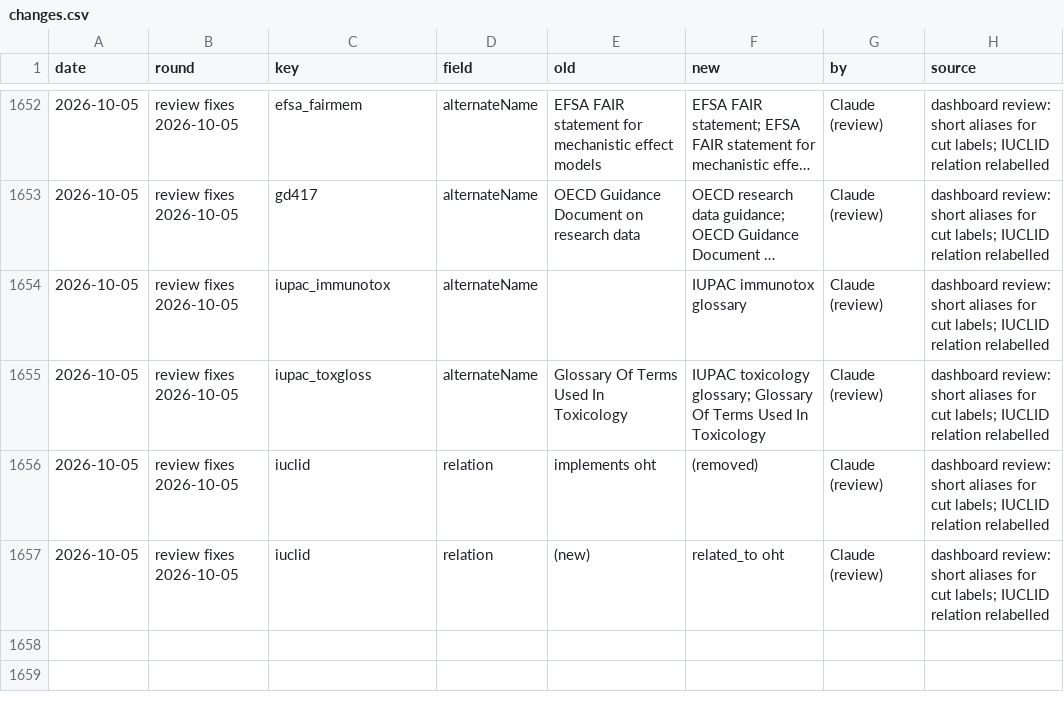
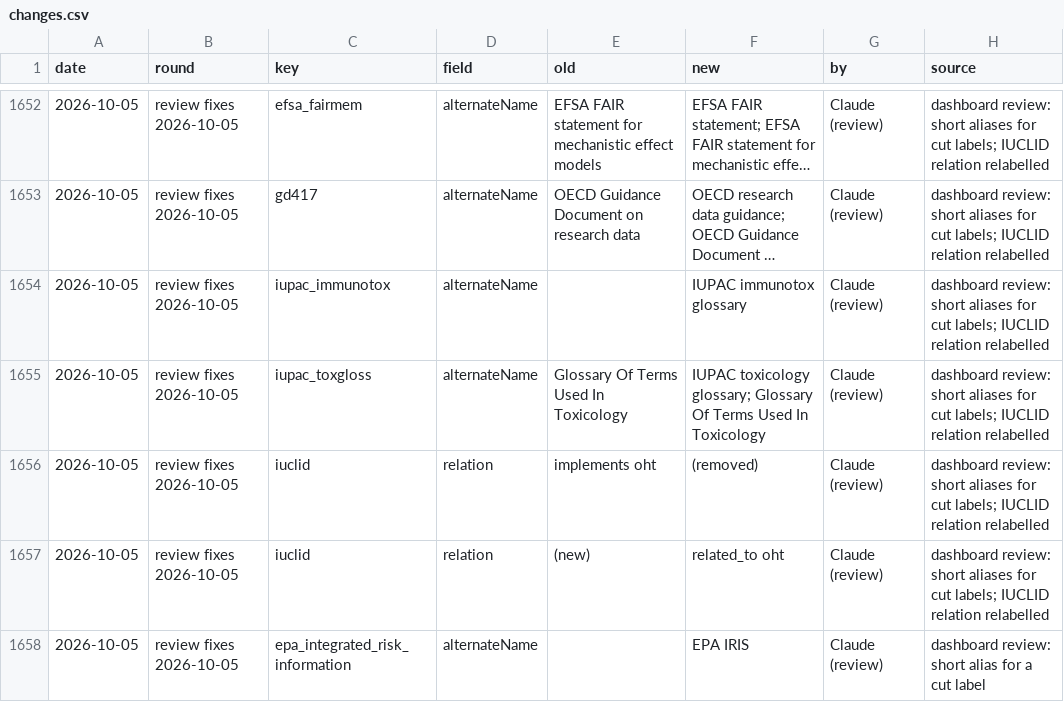
Before and after one commit to johannehouweling/FAIR-implementation-ecosystem-for-toxicology, a CSV file: data/changes.csv, drawn as a sheet; only a part is shown, gaps mark what is left out; long unchanged cells end in …; the diff names each change by its address in the sheet, - before the commit and + after, or states it on an @@ line.

```diff
--- a/data/changes.csv
+++ b/data/changes.csv
+row 1658: 2026-10-05 | review fixes 2026-10-05 | epa_integrated_risk_information | alternateName |  | EPA IRIS | Claude (review) | dashboard review: short alias for a cut label
```
Also changed, not shown: 1 other file.
